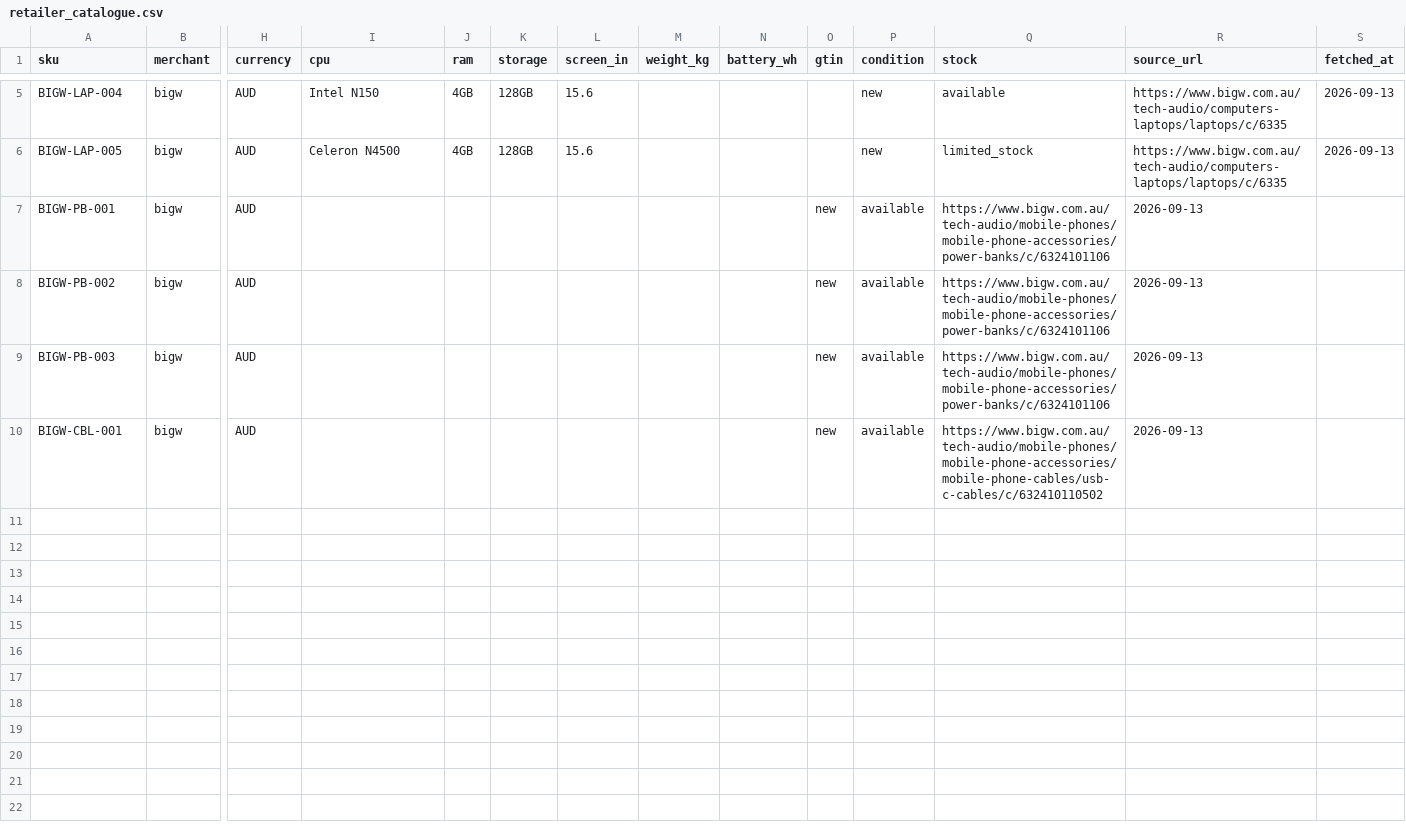
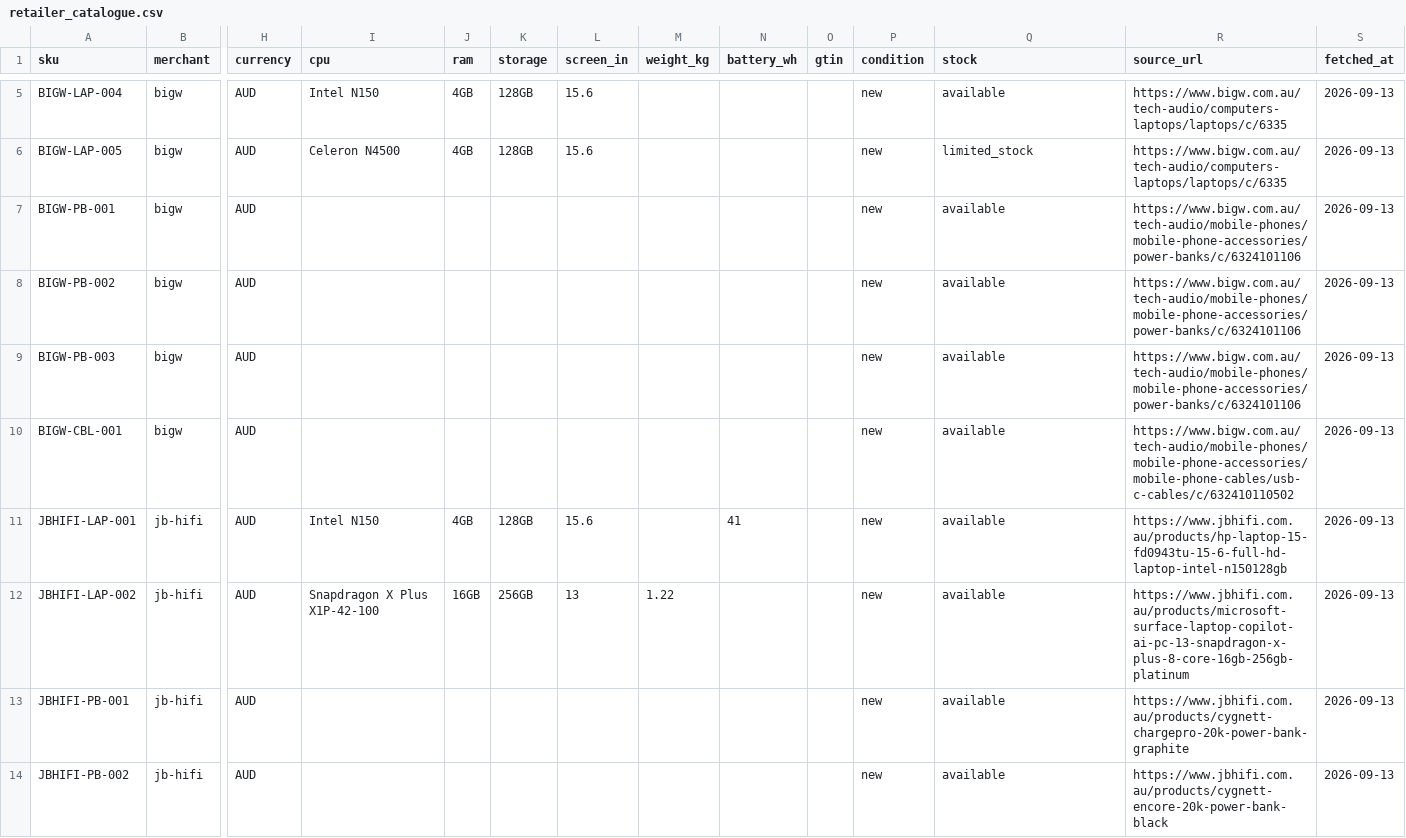
Before and after one commit to kaiday/UAVSHackathon-BondLayer, a CSV file: bondlayer/data/catalog/retailer_catalogue.csv, drawn as a sheet; only a part is shown, gaps mark what is left out; rows hold the shown columns only; the diff covers the shown part only; the diff names each change by its address in the sheet, - before the commit and + after, or states it on an @@ line.

```diff
--- a/bondlayer/data/catalog/retailer_catalogue.csv
+++ b/bondlayer/data/catalog/retailer_catalogue.csv
-O7:O10 (gtin): new
+O7:O10 (gtin): (empty)
-P7:P10 (condition): available
+P7:P10 (condition): new
-Q7:Q9 (stock): https://www.bigw.com.au/tech-audio/mobile-phones/mobile-phone-accessories/power-banks/c/6324101106
+Q7:Q9 (stock): available
-R7:R9 (source_url): 2026-09-13
+R7:R9 (source_url): https://www.bigw.com.au/tech-audio/mobile-phones/mobile-phone-accessories/power-banks/c/6324101106
-S7:S10 (fetched_at): (empty)
+S7:S10 (fetched_at): 2026-09-13
-Q10 (stock): https://www.bigw.com.au/tech-audio/mobile-phones/mobile-phone-accessories/mobile-phone-cables/usb-c-cables/c/632410110502
+Q10 (stock): available
-R10 (source_url): 2026-09-13
+R10 (source_url): https://www.bigw.com.au/tech-audio/mobile-phones/mobile-phone-accessories/mobile-phone-cables/usb-c-cables/c/632410110502
+row 11: JBHIFI-LAP-001 | jb-hifi | AUD | Intel N150 | 4GB | 128GB | 15.6 |  | 41 |  | new | available | https://www.jbhifi.com.au/products/hp-laptop-15-fd0943tu-15-6-full-hd-laptop-intel-n150128gb | 2026-09-13
+row 12: JBHIFI-LAP-002 | jb-hifi | AUD | Snapdragon X Plus X1P-42-100 | 16GB | 256GB | 13 | 1.22 |  |  | new | available | https://www.jbhifi.com.au/products/microsoft-surface-laptop-copilot-ai-pc-13-snapdragon-x-plus-8-core-16gb-256gb-platinum | 2026-09-13
+row 13: JBHIFI-PB-001 | jb-hifi | AUD |  |  |  |  |  |  |  | new | available | https://www.jbhifi.com.au/products/cygnett-chargepro-20k-power-bank-graphite | 2026-09-13
+row 14: JBHIFI-PB-002 | jb-hifi | AUD |  |  |  |  |  |  |  | new | available | https://www.jbhifi.com.au/products/cygnett-encore-20k-power-bank-black | 2026-09-13
```
Also changed, not shown: 7 added rows elsewhere in this file.
